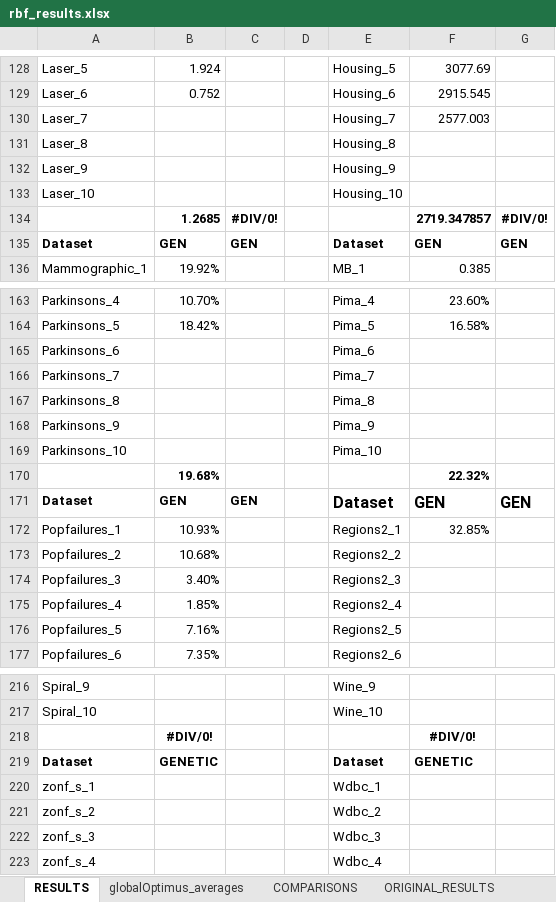
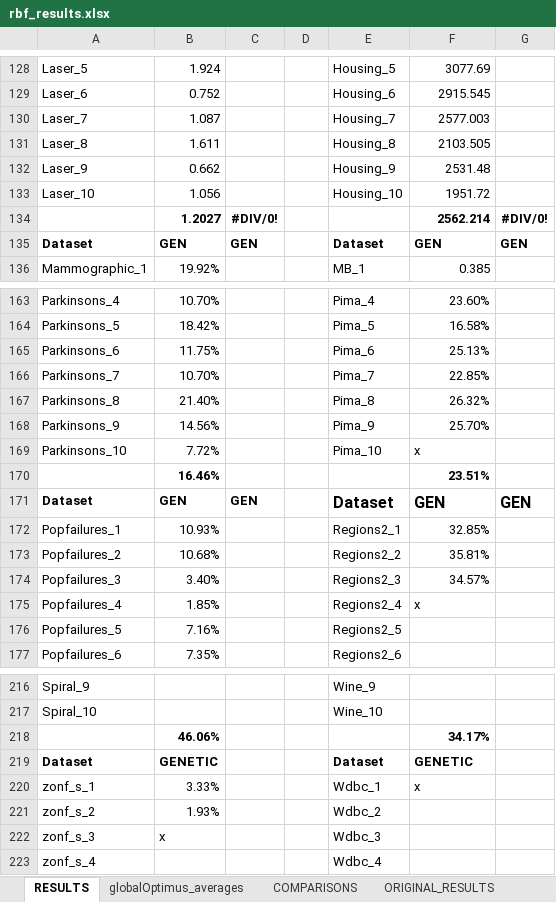
Before and after one commit to itsoulos/GlobalOptimus, an Excel workbook: doc/rbf_results.xlsx, sheet RESULTS, drawn as a sheet; only a part is shown, gaps mark what is left out; values as stored, in another font and other column widths than the file's, no borders; removed rows and columns are numbered as before the commit, all else as after; the diff covers the shown part only; the diff names each change by its address in the sheet, - before the commit and + after, or states it on an @@ line.

```diff
--- a/doc/rbf_results.xlsx (sheet RESULTS)
+++ b/doc/rbf_results.xlsx (sheet RESULTS)
-B130: (empty)
+B130: 1.087
-B131: (empty)
+B131: 1.611
-F131: (empty)
+F131: 2103.505
-B132: (empty)
+B132: 0.662
-F132: (empty)
+F132: 2531.48
-B133: (empty)
+B133: 1.056
-F133: (empty)
+F133: 1951.72
-B134: 1.2685
+B134: 1.2027
-F134: 2719.347857
+F134: 2562.214
-B165: (empty)
+B165: 11.75%
-F165: (empty)
+F165: 25.13%
-B166: (empty)
+B166: 10.70%
-F166: (empty)
+F166: 22.85%
-B167: (empty)
+B167: 21.40%
-F167: (empty)
+F167: 26.32%
-B168: (empty)
+B168: 14.56%
-F168: (empty)
+F168: 25.70%
-B169: (empty)
+B169: 7.72%
-F169: (empty)
+F169: x
-row 170:  | 19.68% |  |  |  | 22.32%
+row 170:  | 16.46% |  |  |  | 23.51%
-F173: (empty)
+F173: 35.81%
-F174: (empty)
+F174: 34.57%
-F175: (empty)
+F175: x
-row 218:  | #DIV/0! |  |  |  | #DIV/0!
+row 218:  | 46.06% |  |  |  | 34.17%
-B220: (empty)
+B220: 3.33%
-F220: (empty)
+F220: x
-B221: (empty)
+B221: 1.93%
-B222: (empty)
+B222: x
```
Also changed, not shown: 2 added rows, 2 removed rows, 46 edited cells and cell formats elsewhere in this sheet, sheet globalOptimus_averages, 5 other files.
